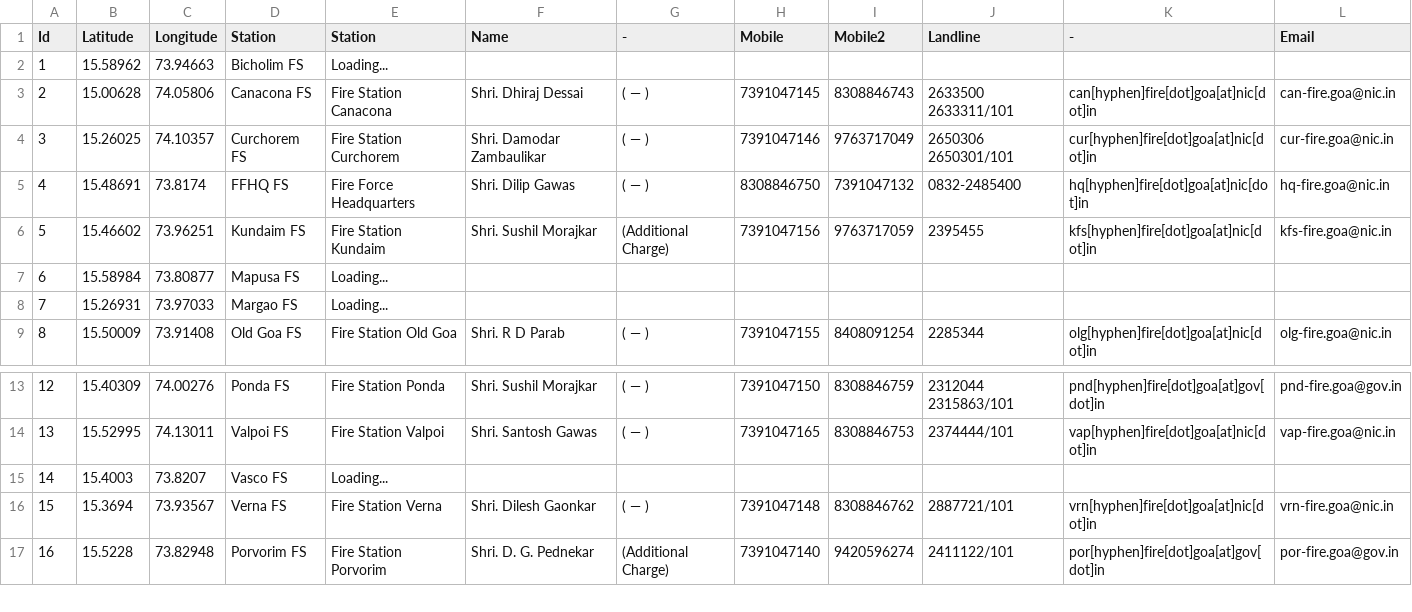
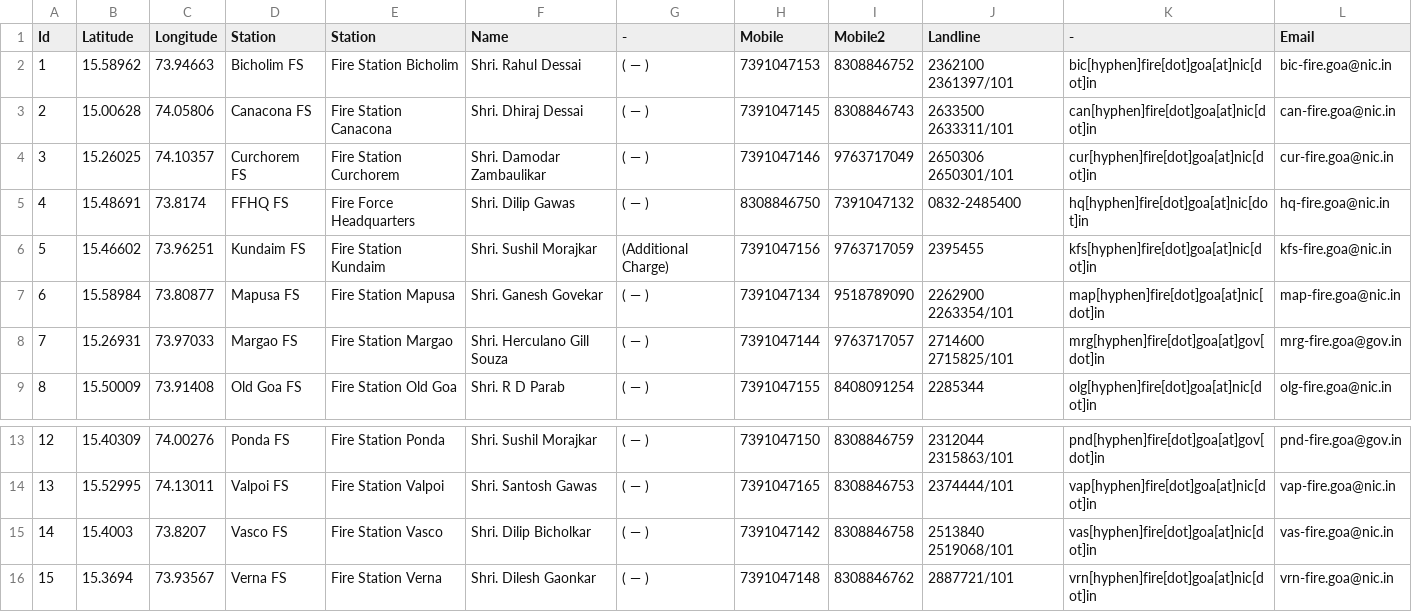
Before and after one commit to alansaviolobo/google-sheets-to-json-converter, a CSV file: data/Boats.csv, drawn as a sheet; only a part is shown, gaps mark what is left out; the shorter side is filled out with more unchanged rows.

```diff
--- a/data/Boats.csv
+++ b/data/Boats.csv
@@ -1,3 +1,3 @@
 Id,Latitude,Longitude,Station,Station,Name,-,Mobile,Mobile2,Landline,-,Email
-1,15.58962,73.94663,Bicholim FS,Loading...,,,,,,,
+1,15.58962,73.94663,Bicholim FS,Fire Station Bicholim,Shri. Rahul Dessai,( — ),7391047153,8308846752,2362100 2361397/101,bic[hyphen]fire[dot]goa[at]nic[dot]in,bic-fire.goa@nic.in
 2,15.00628,74.05806,Canacona FS,Fire Station Canacona,Shri. Dhiraj Dessai,( — ),7391047145,8308846743,2633500 2633311/101,can[hyphen]fire[dot]goa[at]nic[dot]in,can-fire.goa@nic.in
@@ -6,4 +6,4 @@ Id,Latitude,Longitude,Station,Station,Name,-,Mobile,Mobile2,Landline,-,Email
 5,15.46602,73.96251,Kundaim FS,Fire Station Kundaim,Shri. Sushil Morajkar,(Additional Charge),7391047156,9763717059,2395455,kfs[hyphen]fire[dot]goa[at]nic[dot]in,kfs-fire.goa@nic.in
-6,15.58984,73.80877,Mapusa FS,Loading...,,,,,,,
-7,15.26931,73.97033,Margao FS,Loading...,,,,,,,
+6,15.58984,73.80877,Mapusa FS,Fire Station Mapusa,Shri. Ganesh Govekar,( — ),7391047134,9518789090,2262900 2263354/101,map[hyphen]fire[dot]goa[at]nic[dot]in,map-fire.goa@nic.in
+7,15.26931,73.97033,Margao FS,Fire Station Margao,Shri. Herculano Gill Souza,( — ),7391047144,9763717057,2714600 2715825/101,mrg[hyphen]fire[dot]goa[at]gov[dot]in,mrg-fire.goa@gov.in
 8,15.50009,73.91408,Old Goa FS,Fire Station Old Goa, Shri. R D Parab,( — ),7391047155,8408091254,2285344,olg[hyphen]fire[dot]goa[at]nic[dot]in,olg-fire.goa@nic.in
@@ -14,3 +14,3 @@ Id,Latitude,Longitude,Station,Station,Name,-,Mobile,Mobile2,Landline,-,Email
 13,15.52995,74.13011,Valpoi FS,Fire Station Valpoi,Shri. Santosh Gawas,( — ),7391047165,8308846753,2374444/101,vap[hyphen]fire[dot]goa[at]nic[dot]in,vap-fire.goa@nic.in
-14,15.4003,73.8207,Vasco FS,Loading...,,,,,,,
+14,15.4003,73.8207,Vasco FS,Fire Station Vasco, Shri. Dilip Bicholkar,( — ),7391047142,8308846758,2513840 2519068/101,vas[hyphen]fire[dot]goa[at]nic[dot]in,vas-fire.goa@nic.in
 15,15.3694,73.93567,Verna FS,Fire Station Verna,Shri. Dilesh Gaonkar,( — ),7391047148,8308846762,2887721/101,vrn[hyphen]fire[dot]goa[at]nic[dot]in,vrn-fire.goa@nic.in
```
Also changed, not shown: data/Dam-Levels.csv, data/Police-Stations.csv, 11 other files.
